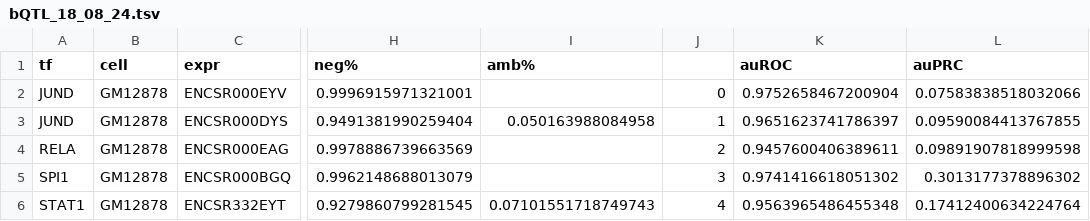
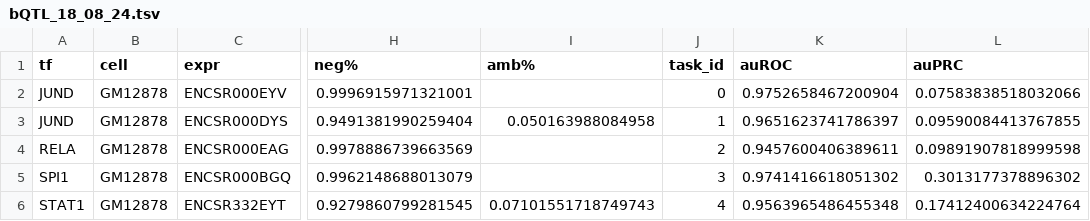
Before and after one commit to kundajelab/tfmodisco_bio_experiments, a TSV file: results/nandi/bQTL/bQTL_18_08_24/bQTL_18_08_24.tsv, drawn as a sheet; only a part is shown, gaps mark what is left out; the diff names each change by its address in the sheet, - before the commit and + after, or states it on an @@ line.

```diff
--- a/results/nandi/bQTL/bQTL_18_08_24/bQTL_18_08_24.tsv
+++ b/results/nandi/bQTL/bQTL_18_08_24/bQTL_18_08_24.tsv
-J1: (empty)
+J1: task_id
```
Also changed, not shown: 1 other file.
